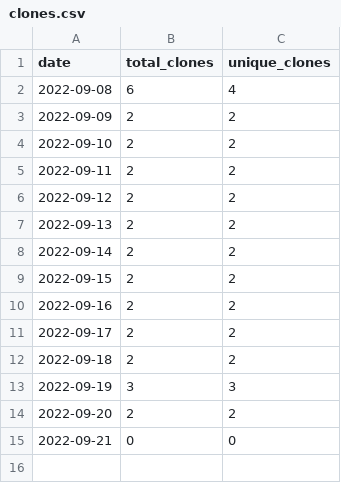
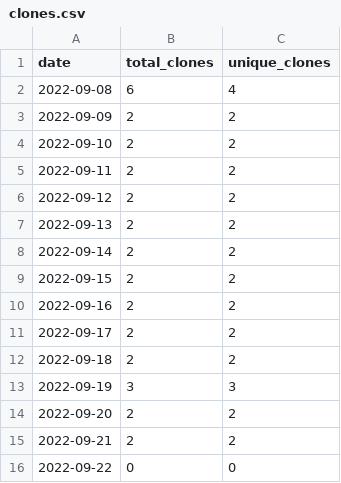
Before and after one commit to MatthewBentz/Comp3700, a CSV file: .traffic/clones.csv, drawn as a sheet.

Commit message:
Updating repository traffic graph

```diff
--- a/.traffic/clones.csv
+++ b/.traffic/clones.csv
@@ -14,2 +14,3 @@ date,total_clones,unique_clones
 2022-09-20,2,2
-2022-09-21,0,0
+2022-09-21,2,2
+2022-09-22,0,0
```
Also changed, not shown: .traffic/views.csv, 3 other files.
